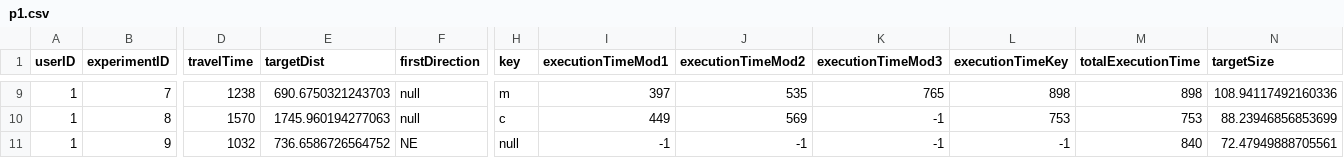
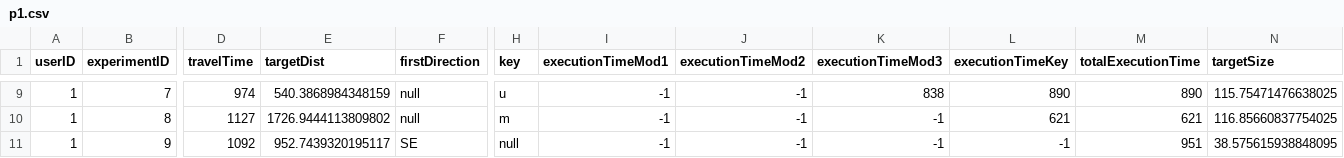
Before and after one commit to MRVNY/ProjectGI, a CSV file: server/logs/p1.csv, drawn as a sheet; only a part is shown, gaps mark what is left out; the diff covers the shown part only; the diff names each change by its address in the sheet, - before the commit and + after, or states it on an @@ line.

```diff
--- a/server/logs/p1.csv
+++ b/server/logs/p1.csv
-D9 (travelTime): 1238
+D9 (travelTime): 974
-E9 (targetDist): 690.6750321243703
+E9 (targetDist): 540.3868984348159
-H9 (key): m
+H9 (key): u
-I9 (executionTimeMod1): 397
+I9 (executionTimeMod1): -1
-J9 (executionTimeMod2): 535
+J9 (executionTimeMod2): -1
-K9 (executionTimeMod3): 765
+K9 (executionTimeMod3): 838
-L9 (executionTimeKey): 898
+L9 (executionTimeKey): 890
-M9 (totalExecutionTime): 898
+M9 (totalExecutionTime): 890
-N9 (targetSize): 108.94117492160336
+N9 (targetSize): 115.75471476638025
-D10 (travelTime): 1570
+D10 (travelTime): 1127
-E10 (targetDist): 1745.960194277063
+E10 (targetDist): 1726.9444113809802
-H10 (key): c
+H10 (key): m
-I10 (executionTimeMod1): 449
+I10 (executionTimeMod1): -1
-J10 (executionTimeMod2): 569
+J10 (executionTimeMod2): -1
-L10 (executionTimeKey): 753
+L10 (executionTimeKey): 621
-M10 (totalExecutionTime): 753
+M10 (totalExecutionTime): 621
-N10 (targetSize): 88.23946856853699
+N10 (targetSize): 116.85660837754025
-D11 (travelTime): 1032
+D11 (travelTime): 1092
-E11 (targetDist): 736.6586726564752
+E11 (targetDist): 952.7439320195117
-F11 (firstDirection): NE
+F11 (firstDirection): SE
-M11 (totalExecutionTime): 840
+M11 (totalExecutionTime): 951
-N11 (targetSize): 72.47949888705561
+N11 (targetSize): 38.575615938848095
```
Also changed, not shown: 62 edited cells elsewhere in this file, 8 other files.
